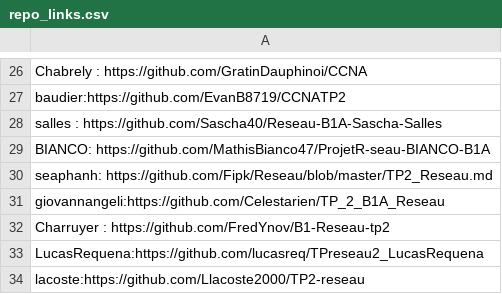
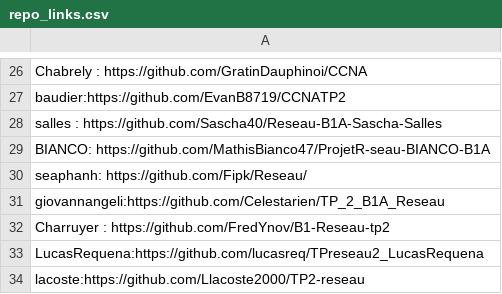
Before and after one commit to vivimouret29/B1-Reseau-2018, a CSV file: tp/2/repo_links.csv, drawn as a sheet; only a part is shown, gaps mark what is left out.

Commit message:
Update repo_links.csv

```diff
--- a/tp/2/repo_links.csv
+++ b/tp/2/repo_links.csv
@@ -29,3 +29,3 @@ salles : https://github.com/Sascha40/Reseau-B1A-Sascha-Salles
 BIANCO: https://github.com/MathisBianco47/ProjetR-seau-BIANCO-B1A
-seaphanh: https://github.com/Fipk/Reseau/blob/master/TP2_Reseau.md
+seaphanh: https://github.com/Fipk/Reseau/
 giovannangeli:https://github.com/Celestarien/TP_2_B1A_Reseau
```
